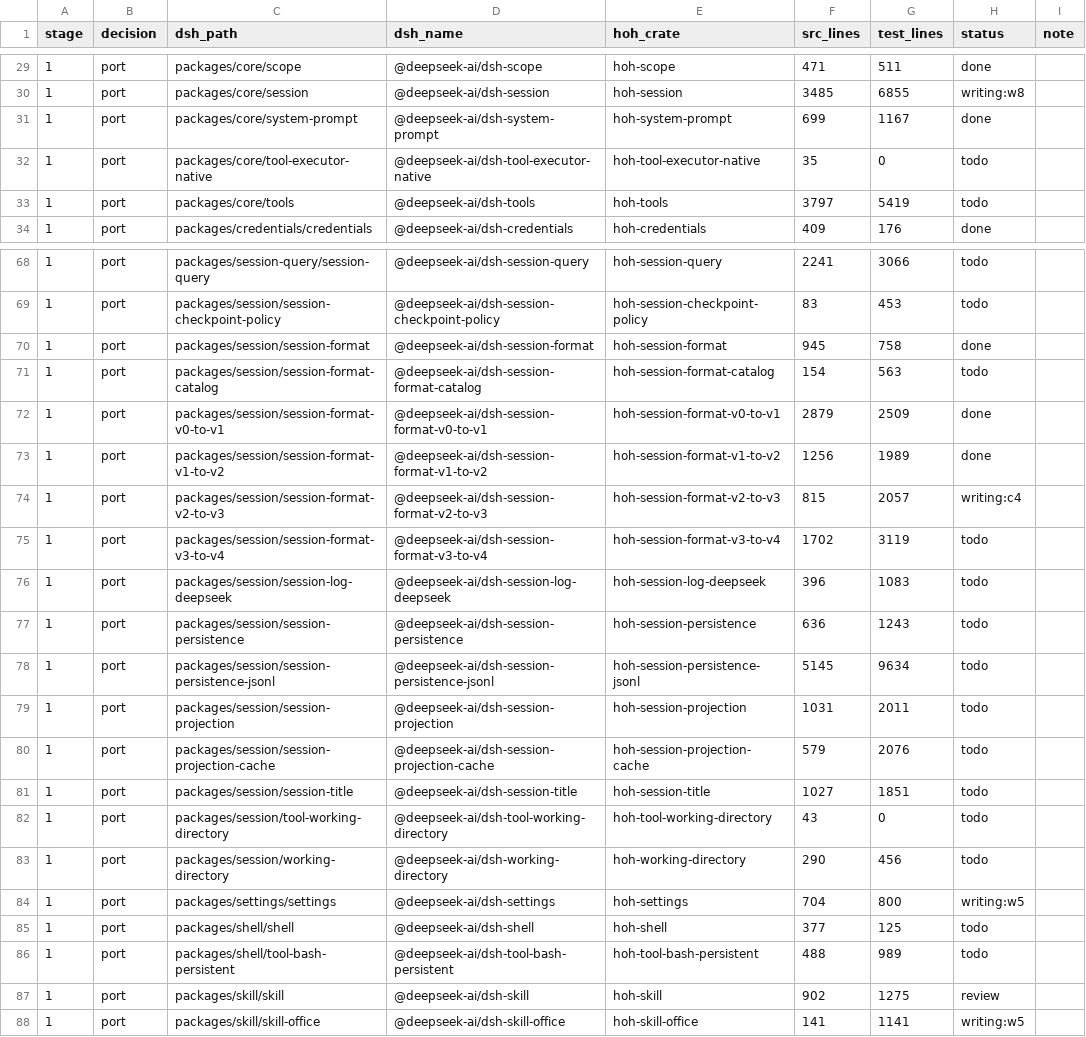
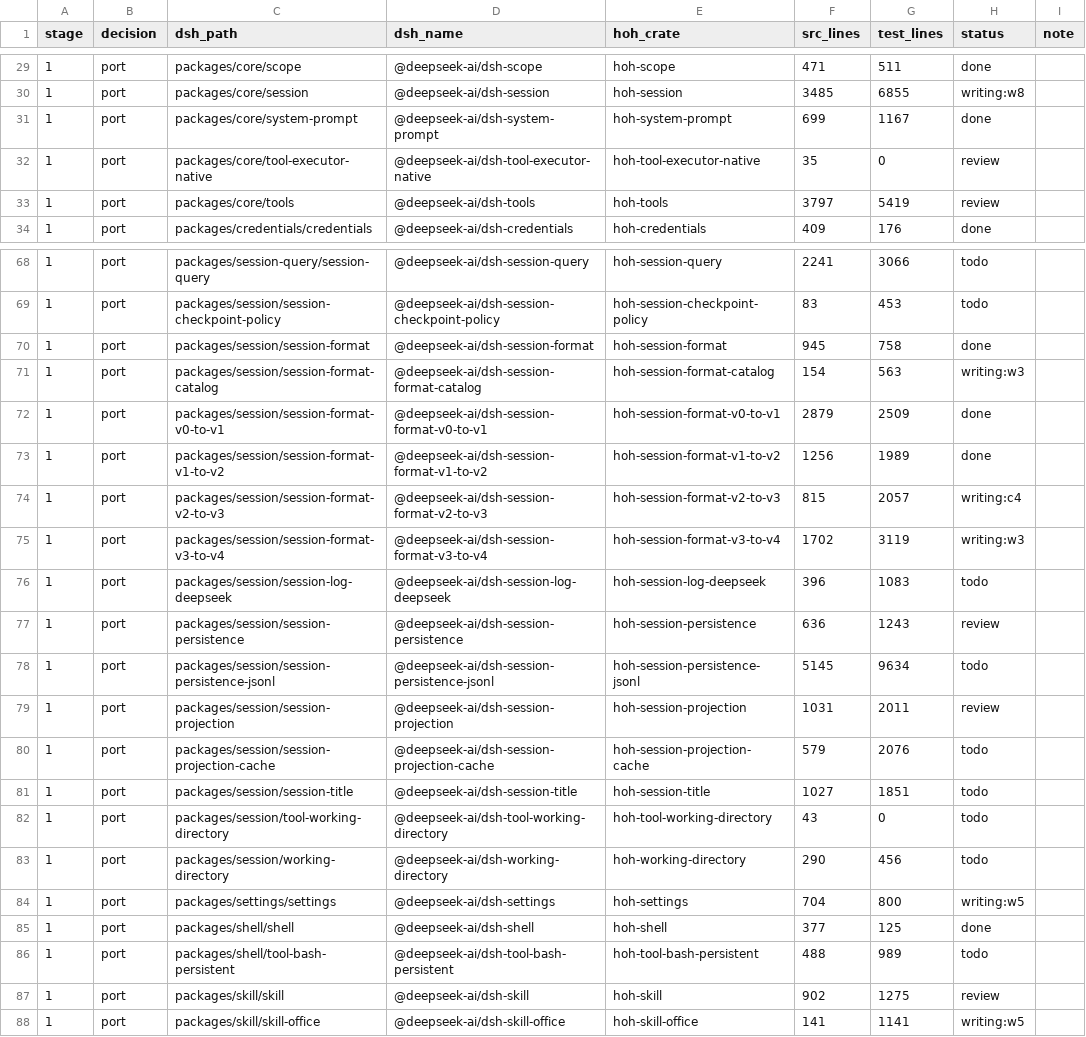
Before and after one commit to alexandrie-dev/harness-over-harness, a TSV file: docs/porting/MAP.tsv, drawn as a sheet; only a part is shown, gaps mark what is left out.

```diff
--- a/docs/porting/MAP.tsv
+++ b/docs/porting/MAP.tsv
@@ -31,4 +31,4 @@ stage	decision	dsh_path	dsh_name	hoh_crate	src_lines	test_lines	status	note
 1	port	packages/core/system-prompt	@deepseek-ai/dsh-system-prompt	hoh-system-prompt	699	1167	done	
-1	port	packages/core/tool-executor-native	@deepseek-ai/dsh-tool-executor-native	hoh-tool-executor-native	35	0	todo	
-1	port	packages/core/tools	@deepseek-ai/dsh-tools	hoh-tools	3797	5419	todo	
+1	port	packages/core/tool-executor-native	@deepseek-ai/dsh-tool-executor-native	hoh-tool-executor-native	35	0	review	
+1	port	packages/core/tools	@deepseek-ai/dsh-tools	hoh-tools	3797	5419	review	
 1	port	packages/credentials/credentials	@deepseek-ai/dsh-credentials	hoh-credentials	409	176	done	
@@ -70,3 +70,3 @@ stage	decision	dsh_path	dsh_name	hoh_crate	src_lines	test_lines	status	note
 1	port	packages/session/session-format	@deepseek-ai/dsh-session-format	hoh-session-format	945	758	done	
-1	port	packages/session/session-format-catalog	@deepseek-ai/dsh-session-format-catalog	hoh-session-format-catalog	154	563	todo	
+1	port	packages/session/session-format-catalog	@deepseek-ai/dsh-session-format-catalog	hoh-session-format-catalog	154	563	writing:w3	
 1	port	packages/session/session-format-v0-to-v1	@deepseek-ai/dsh-session-format-v0-to-v1	hoh-session-format-v0-to-v1	2879	2509	done	
@@ -74,7 +74,7 @@ stage	decision	dsh_path	dsh_name	hoh_crate	src_lines	test_lines	status	note
 1	port	packages/session/session-format-v2-to-v3	@deepseek-ai/dsh-session-format-v2-to-v3	hoh-session-format-v2-to-v3	815	2057	writing:c4	
-1	port	packages/session/session-format-v3-to-v4	@deepseek-ai/dsh-session-format-v3-to-v4	hoh-session-format-v3-to-v4	1702	3119	todo	
+1	port	packages/session/session-format-v3-to-v4	@deepseek-ai/dsh-session-format-v3-to-v4	hoh-session-format-v3-to-v4	1702	3119	writing:w3	
 1	port	packages/session/session-log-deepseek	@deepseek-ai/dsh-session-log-deepseek	hoh-session-log-deepseek	396	1083	todo	
-1	port	packages/session/session-persistence	@deepseek-ai/dsh-session-persistence	hoh-session-persistence	636	1243	todo	
+1	port	packages/session/session-persistence	@deepseek-ai/dsh-session-persistence	hoh-session-persistence	636	1243	review	
 1	port	packages/session/session-persistence-jsonl	@deepseek-ai/dsh-session-persistence-jsonl	hoh-session-persistence-jsonl	5145	9634	todo	
-1	port	packages/session/session-projection	@deepseek-ai/dsh-session-projection	hoh-session-projection	1031	2011	todo	
+1	port	packages/session/session-projection	@deepseek-ai/dsh-session-projection	hoh-session-projection	1031	2011	review	
 1	port	packages/session/session-projection-cache	@deepseek-ai/dsh-session-projection-cache	hoh-session-projection-cache	579	2076	todo	
@@ -84,3 +84,3 @@ stage	decision	dsh_path	dsh_name	hoh_crate	src_lines	test_lines	status	note
 1	port	packages/settings/settings	@deepseek-ai/dsh-settings	hoh-settings	704	800	writing:w5	
-1	port	packages/shell/shell	@deepseek-ai/dsh-shell	hoh-shell	377	125	todo	
+1	port	packages/shell/shell	@deepseek-ai/dsh-shell	hoh-shell	377	125	done	
 1	port	packages/shell/tool-bash-persistent	@deepseek-ai/dsh-tool-bash-persistent	hoh-tool-bash-persistent	488	989	todo	
```
Also changed, not shown: 7 other files.
